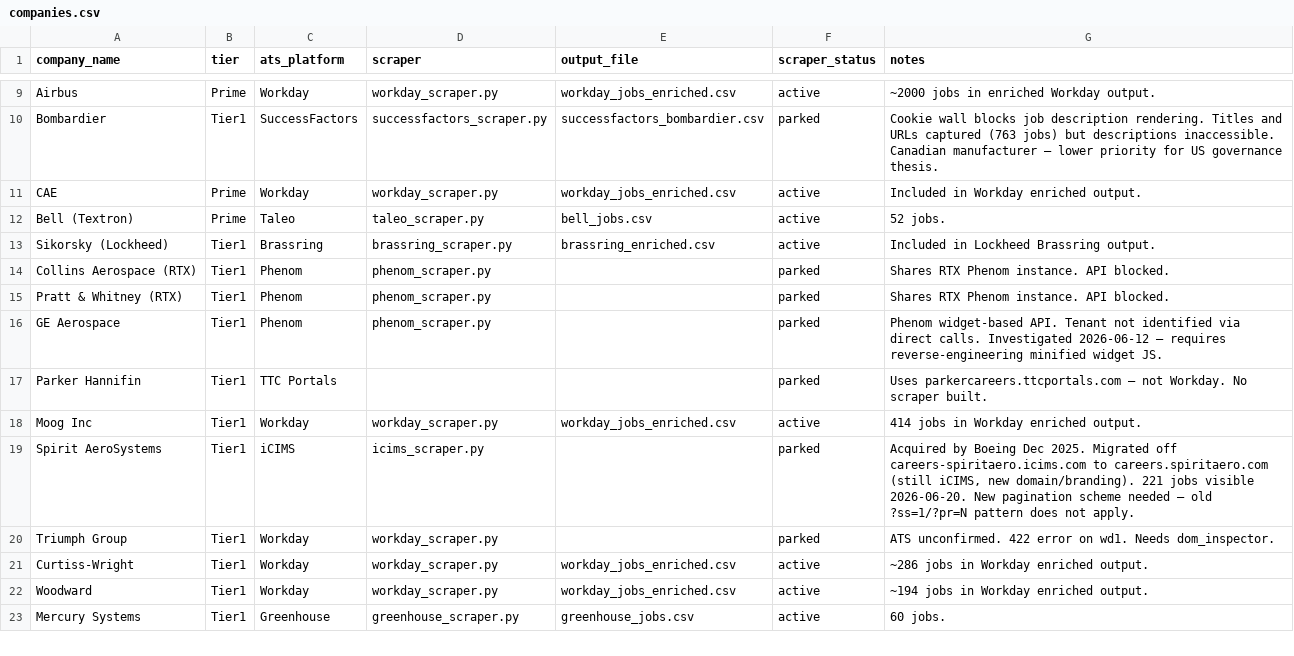
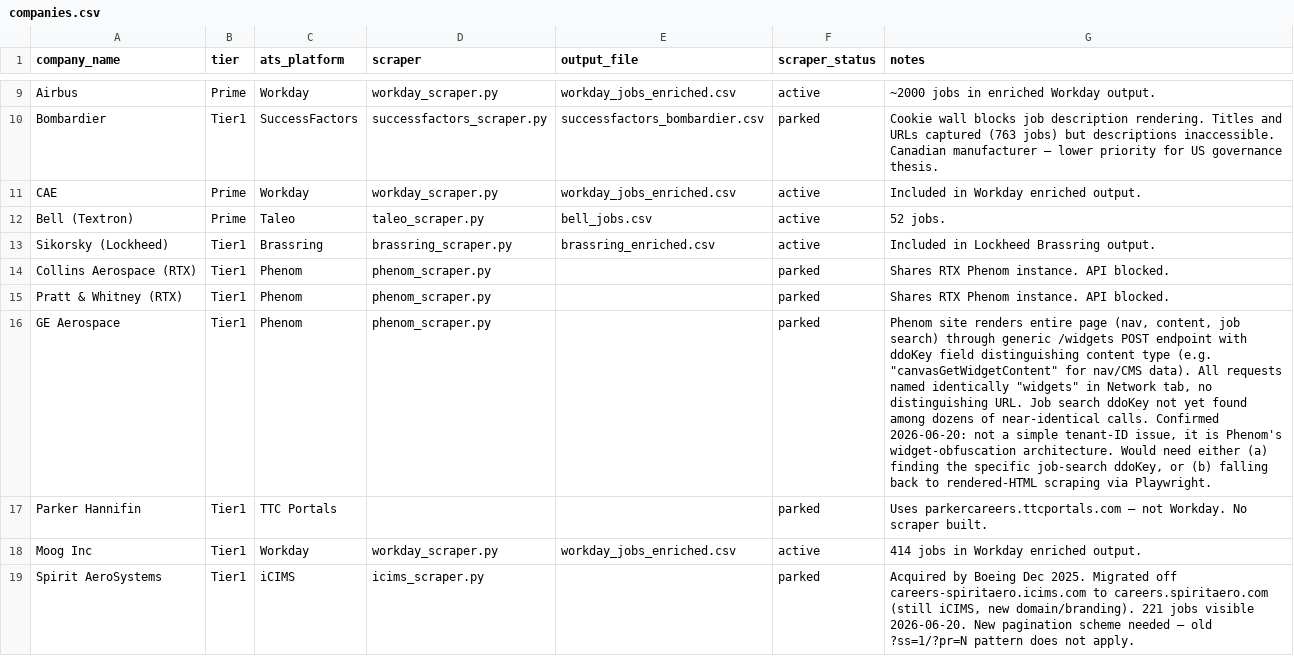
Before and after one commit to mtoyserkani/aerospace-ai-job-analysis, a CSV file: data/companies.csv, drawn as a sheet; only a part is shown, gaps mark what is left out; the shorter side is filled out with more unchanged rows; the diff names each change by its address in the sheet, - before the commit and + after, or states it on an @@ line.

Commit message:
Update GE Aerospace parked note: identified real blocker as Phenom widget-obfuscation (generic /widgets endpoint, ddoKey-differentiated), not 'tenant not identified'

```diff
--- a/data/companies.csv
+++ b/data/companies.csv
-G16 (notes): Phenom widget-based API. Tenant not identified via direct calls. Investigated 2026-06-12 — requires reverse-engineering minified widget JS.
+G16 (notes): Phenom site renders entire page (nav, content, job search) through generic /widgets POST endpoint with ddoKey field distinguishing content type (e.g. "canvasGetWidgetContent" for nav/CMS data). All requests named identically "widgets" in Network tab, no distinguishing URL. Job search ddoKey not yet found among dozens of near-identical calls. Confirmed 2026-06-20: not a simple tenant-ID issue, it is Phenom's widget-obfuscation architecture. Would need either (a) finding the specific job-search ddoKey, or (b) falling back to rendered-HTML scraping via Playwright.
```
